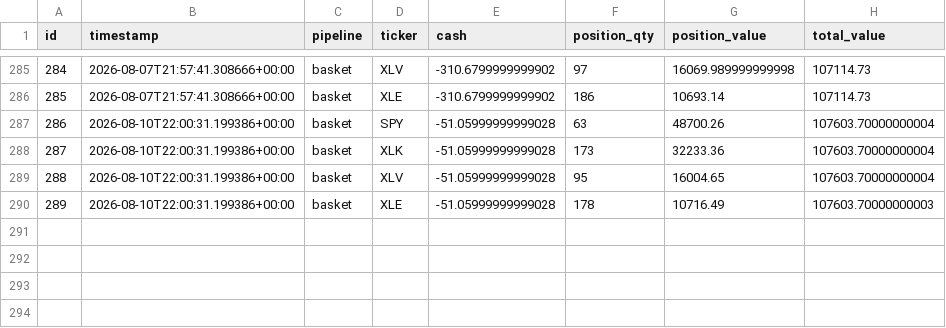
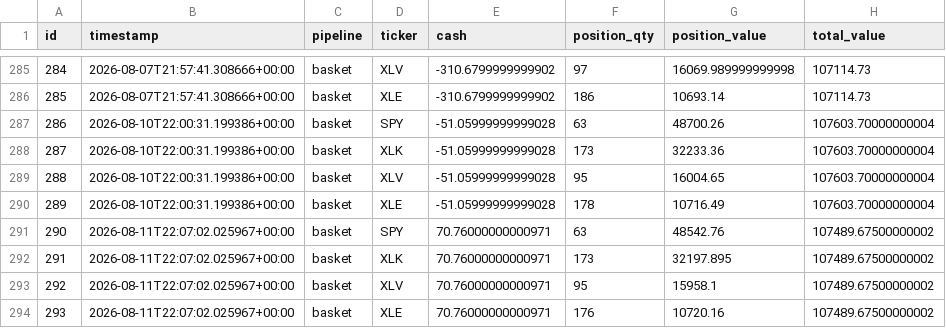
Before and after one commit to dads2busy/SchroederTrader, a CSV file: data/portfolio.csv, drawn as a sheet; only a part is shown, gaps mark what is left out.

```diff
--- a/data/portfolio.csv
+++ b/data/portfolio.csv
@@ -289,2 +289,6 @@ id,timestamp,pipeline,ticker,cash,position_qty,position_value,total_value
 288,2026-08-10T22:00:31.199386+00:00,basket,XLV,-51.05999999999028,95,16004.65,107603.70000000004
-289,2026-08-10T22:00:31.199386+00:00,basket,XLE,-51.05999999999028,178,10716.49,107603.70000000003
+289,2026-08-10T22:00:31.199386+00:00,basket,XLE,-51.05999999999028,178,10716.49,107603.70000000004
+290,2026-08-11T22:07:02.025967+00:00,basket,SPY,70.76000000000971,63,48542.76,107489.67500000002
+291,2026-08-11T22:07:02.025967+00:00,basket,XLK,70.76000000000971,173,32197.895,107489.67500000002
+292,2026-08-11T22:07:02.025967+00:00,basket,XLV,70.76000000000971,95,15958.1,107489.67500000002
+293,2026-08-11T22:07:02.025967+00:00,basket,XLE,70.76000000000971,176,10720.16,107489.67500000002
```
Also changed, not shown: data/orders.csv, data/shadow_signals.csv.
